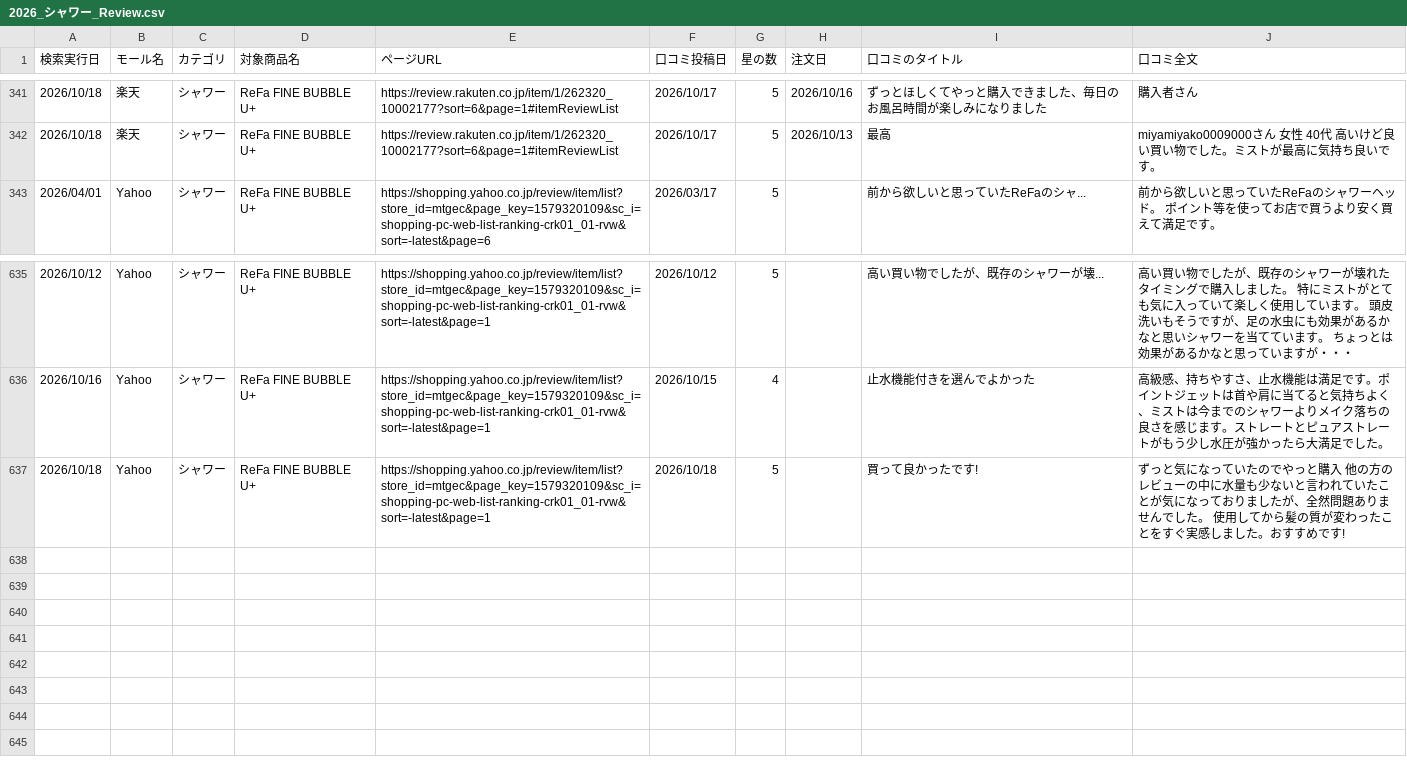
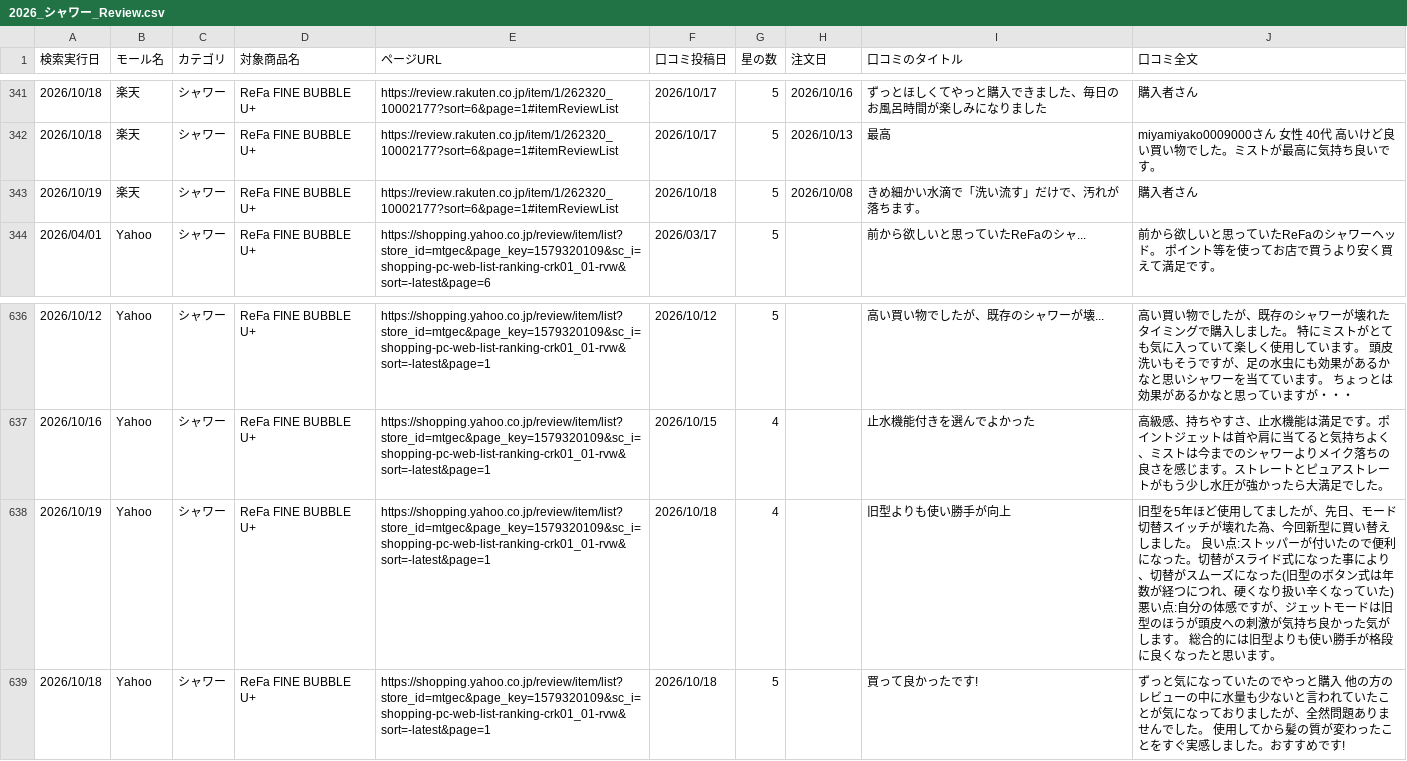
Before and after one commit to Beautech-1G/Review_scraper, a CSV file: review_csv/2026_シャワー_Review.csv, drawn as a sheet; only a part is shown, gaps mark what is left out.

```diff
--- a/review_csv/2026_シャワー_Review.csv
+++ b/review_csv/2026_シャワー_Review.csv
@@ -342,2 +342,3 @@
 2026/10/18,楽天,シャワー,ReFa FINE BUBBLE U+,https://review.rakuten.co.jp/item/1/262320_10002177?sort=6&page=1#itemReviewList,2026/10/17,5,2026/10/13,最高,miyamiyako0009000さん 女性 40代 高いけど良い買い物でした。ミストが最高に気持ち良いです。
+2026/10/19,楽天,シャワー,ReFa FINE BUBBLE U+,https://review.rakuten.co.jp/item/1/262320_10002177?sort=6&page=1#itemReviewList,2026/10/18,5,2026/10/08,きめ細かい水滴で「洗い流す」だけで、汚れが落ちます。,購入者さん
 2026/04/01,Yahoo,シャワー,ReFa FINE BUBBLE U+,https://shopping.yahoo.co.jp/review/item/list?store_id=mtgec&page_key=1579320109&sc_i=shopping-pc-web-list-ranking-crk01_01-rvw&sort=-latest&page=6,2026/03/17,5,,前から欲しいと思っていたReFaのシャ...,前から欲しいと思っていたReFaのシャワーヘッド。 ポイント等を使ってお店で買うより安く買えて満足です。
@@ -636,2 +637,3 @@
 2026/10/16,Yahoo,シャワー,ReFa FINE BUBBLE U+,https://shopping.yahoo.co.jp/review/item/list?store_id=mtgec&page_key=1579320109&sc_i=shopping-pc-web-list-ranking-crk01_01-rvw&sort=-latest&page=1,2026/10/15,4,,止水機能付きを選んでよかった,高級感、持ちやすさ、止水機能は満足です。ポイントジェットは首や肩に当てると気持ちよく、ミストは今までのシャワーよりメイク落ちの良さを感じます。ストレートとピュアストレートがもう少し水圧が強かったら大満足でした。
+2026/10/19,Yahoo,シャワー,ReFa FINE BUBBLE U+,https://shopping.yahoo.co.jp/review/item/list?store_id=mtgec&page_key=1579320109&sc_i=shopping-pc-web-list-ranking-crk01_01-rvw&sort=-latest&page=1,2026/10/18,4,,旧型よりも使い勝手が向上,旧型を5年ほど使用してましたが、先日、モード切替スイッチが壊れた為、今回新型に買い替えしました。 良い点:ストッパーが付いたので便利になった。切替がスライド式になった事により、切替がスムーズになった(旧型のボタン式は年数が経つにつれ、硬くなり扱い辛くなっていた) 悪い点:自分の体感ですが、ジェットモードは旧型のほうが頭皮への刺激が気持ち良かった気がします。 総合的には旧型よりも使い勝手が格段に良くなったと思います。
 2026/10/18,Yahoo,シャワー,ReFa FINE BUBBLE U+,https://shopping.yahoo.co.jp/review/item/list?store_id=mtgec&page_key=1579320109&sc_i=shopping-pc-web-list-ranking-crk01_01-rvw&sort=-latest&page=1,2026/10/18,5,,買って良かったです!,ずっと気になっていたのでやっと購入 他の方のレビューの中に水量も少ないと言われていたことが気になっておりましたが、全然問題ありませんでした。 使用してから髪の質が変わったことをすぐ実感しました。おすすめです!
```
